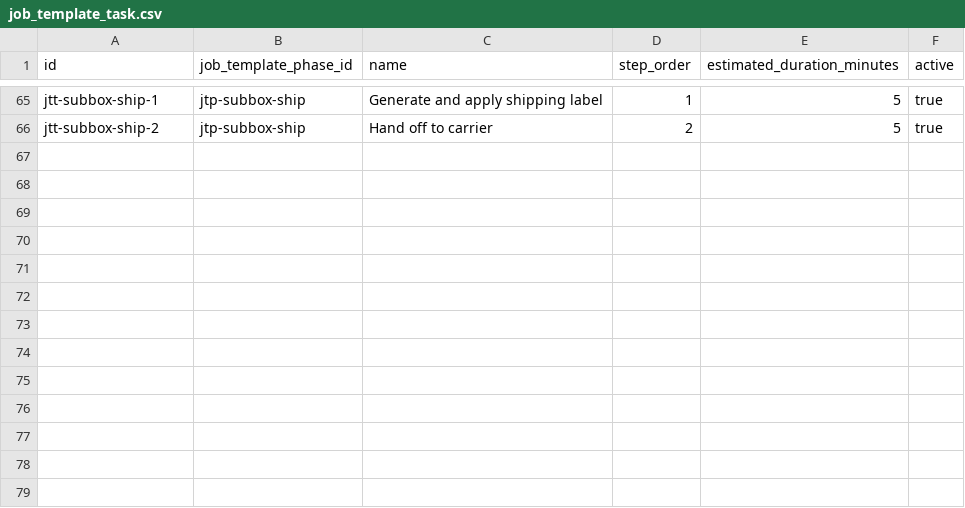
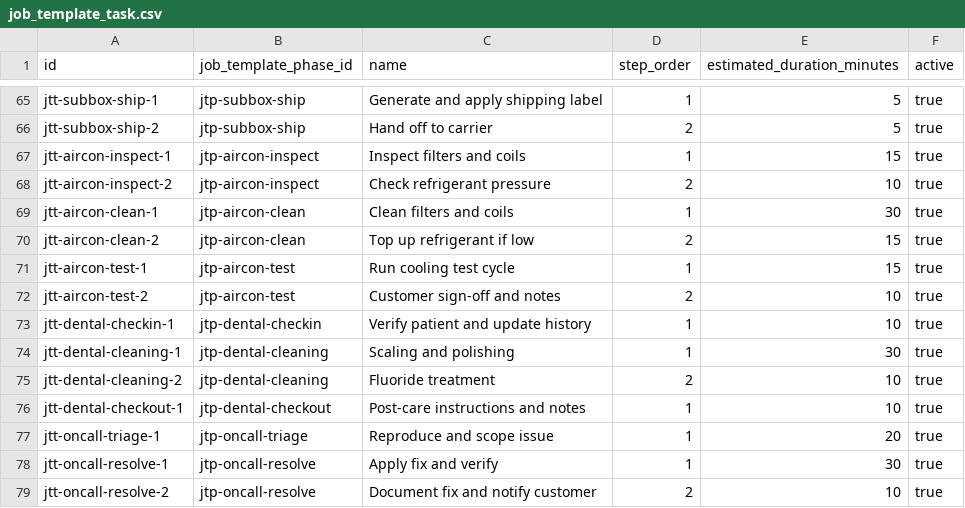
Before and after one commit to erniealice/copya, a CSV file: seeds/professional/job_template_task.csv, drawn as a sheet; only a part is shown, gaps mark what is left out.

```diff
--- a/seeds/professional/job_template_task.csv
+++ b/seeds/professional/job_template_task.csv
@@ -66 +66,14 @@ jtt-subbox-ship-1,jtp-subbox-ship,Generate and apply shipping label,1,5,true
 jtt-subbox-ship-2,jtp-subbox-ship,Hand off to carrier,2,5,true
+jtt-aircon-inspect-1,jtp-aircon-inspect,Inspect filters and coils,1,15,true
+jtt-aircon-inspect-2,jtp-aircon-inspect,Check refrigerant pressure,2,10,true
+jtt-aircon-clean-1,jtp-aircon-clean,Clean filters and coils,1,30,true
+jtt-aircon-clean-2,jtp-aircon-clean,Top up refrigerant if low,2,15,true
+jtt-aircon-test-1,jtp-aircon-test,Run cooling test cycle,1,15,true
+jtt-aircon-test-2,jtp-aircon-test,Customer sign-off and notes,2,10,true
+jtt-dental-checkin-1,jtp-dental-checkin,Verify patient and update history,1,10,true
+jtt-dental-cleaning-1,jtp-dental-cleaning,Scaling and polishing,1,30,true
+jtt-dental-cleaning-2,jtp-dental-cleaning,Fluoride treatment,2,10,true
+jtt-dental-checkout-1,jtp-dental-checkout,Post-care instructions and notes,1,10,true
+jtt-oncall-triage-1,jtp-oncall-triage,Reproduce and scope issue,1,20,true
+jtt-oncall-resolve-1,jtp-oncall-resolve,Apply fix and verify,1,30,true
+jtt-oncall-resolve-2,jtp-oncall-resolve,Document fix and notify customer,2,10,true
```
Also changed, not shown: seeds/professional/job_template.csv, seeds/professional/job_template_phase.csv, 2 other files.
